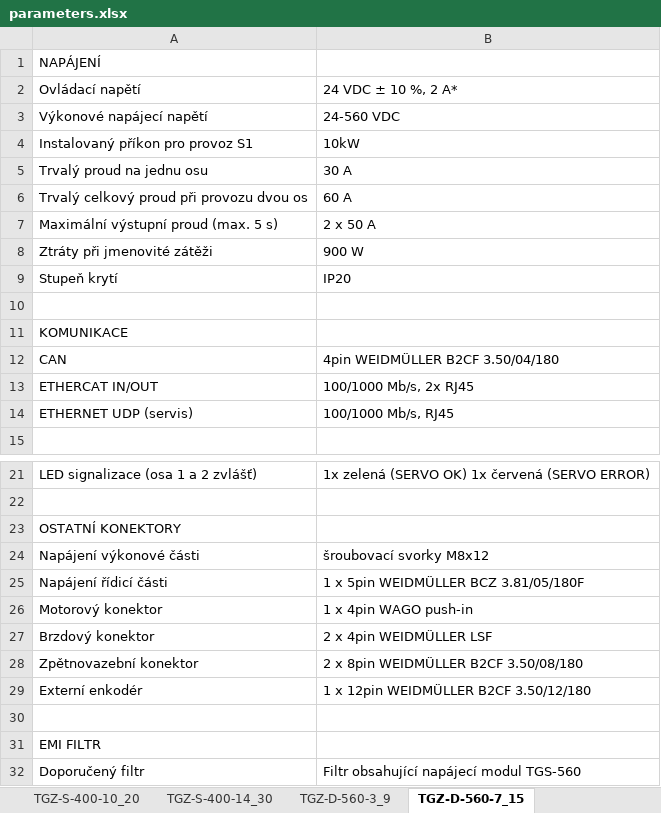
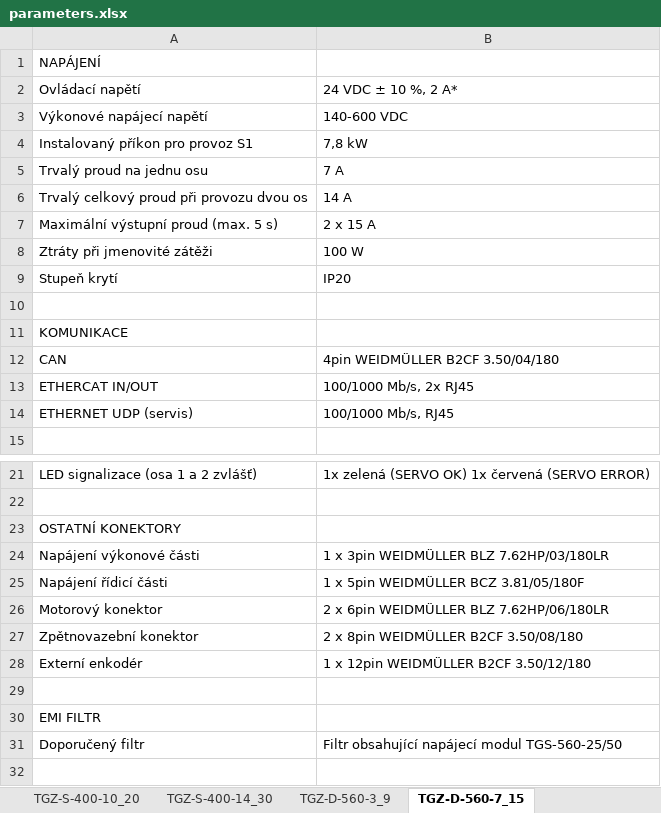
Before and after one commit to TGD-HW/tgmanGH, an Excel workbook: docs/Manual/source/tab/parameters.xlsx, sheet TGZ-D-560-7_15, drawn as a sheet; only a part is shown, gaps mark what is left out; values as stored, in another font and other column widths than the file's, no borders; removed rows and columns are numbered as before the commit, all else as after; the diff names each change by its address in the sheet, - before the commit and + after, or states it on an @@ line.

```diff
--- a/docs/Manual/source/tab/parameters.xlsx (sheet TGZ-D-560-7_15)
+++ b/docs/Manual/source/tab/parameters.xlsx (sheet TGZ-D-560-7_15)
-B3: 24-560 VDC
+B3: 140-600 VDC
-B4: 10kW
+B4: 7,8 kW
-B5: 30 A
+B5: 7 A
-B6: 60 A
+B6: 14 A
-B7: 2 x 50 A
+B7: 2 x 15 A
-B8: 900 W
+B8: 100 W
-B24: šroubovací svorky M8x12
+B24: 1 x 3pin WEIDMÜLLER BLZ 7.62HP/03/180LR
-B26: 1 x 4pin WAGO push-in
+B26: 2 x 6pin WEIDMÜLLER BLZ 7.62HP/06/180LR
-row 27: Brzdový konektor | 2 x 4pin WEIDMÜLLER LSF
-B31: Filtr obsahující napájecí modul TGS-560
+B31: Filtr obsahující napájecí modul TGS-560-25/50
```
Also changed, not shown: sheet TGZ-D-560-10_20, sheet TGZ-D-560-3_9, docs/Manual/source/tab/parametersEN.xlsx, 50 other files.
